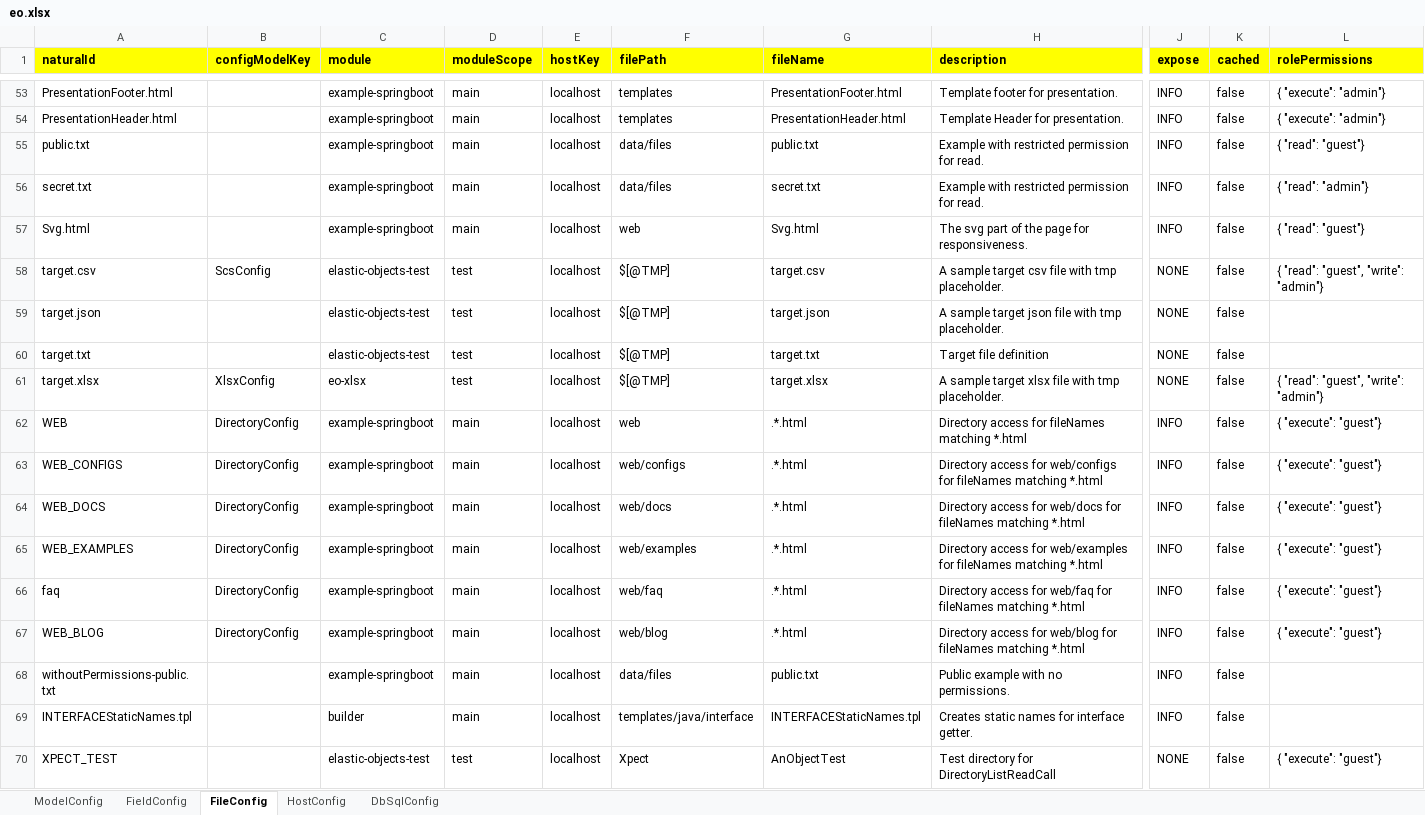
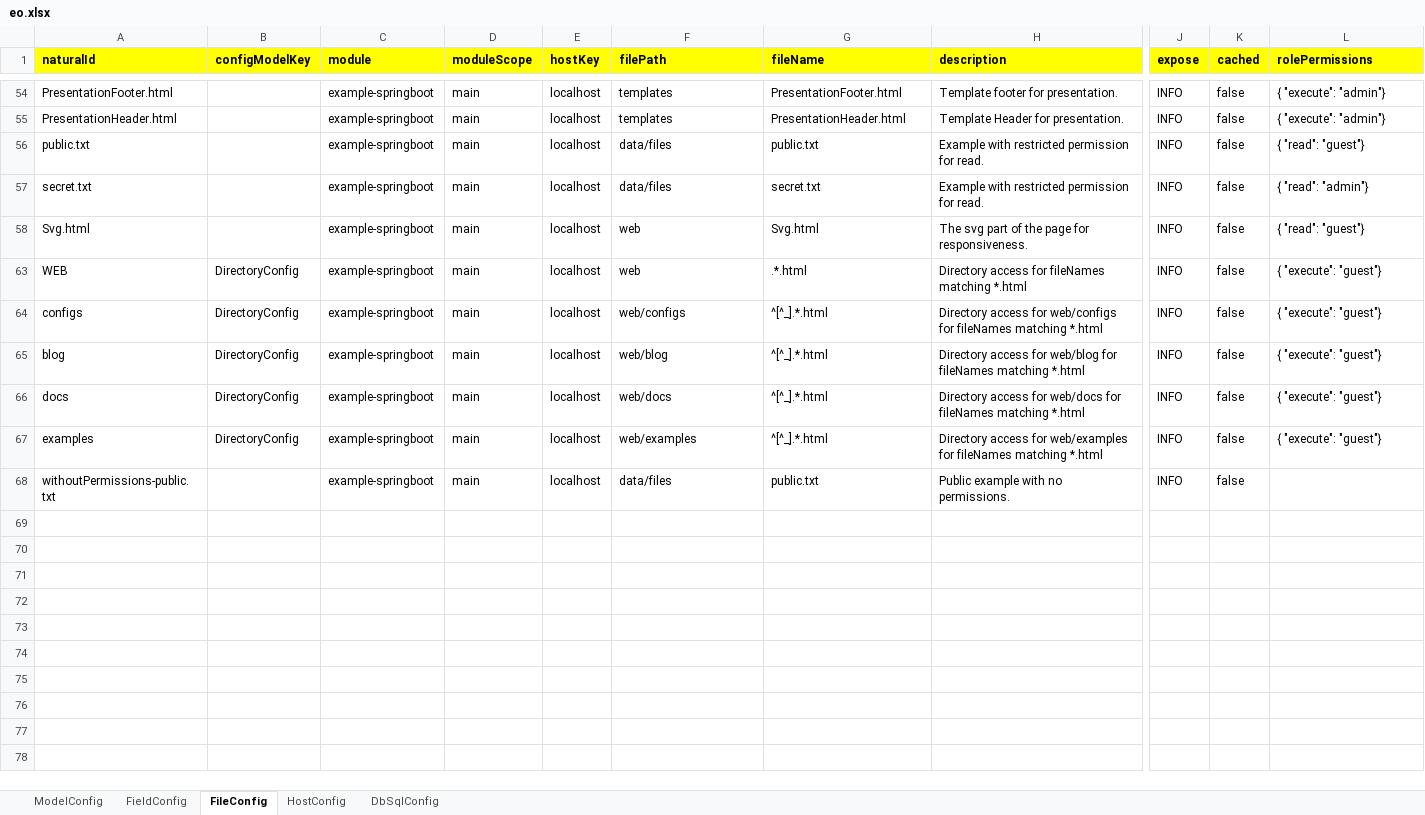
Before and after one commit to jagveer-loky/elasticobjects, an Excel workbook: builder/src/main/resources/eo.xlsx, sheet FileConfig, drawn as a sheet; only a part is shown, gaps mark what is left out; values as stored, in another font and other column widths than the file's, no borders; removed rows and columns are numbered as before the commit, all else as after; rows hold the shown columns only; the diff covers the shown part only; the diff names each change by its address in the sheet, - before the commit and + after, or states it on an @@ line.

Commit message:
V0.5.0 Fixes in db permissions and builder start test

```diff
--- a/builder/src/main/resources/eo.xlsx (sheet FileConfig)
+++ b/builder/src/main/resources/eo.xlsx (sheet FileConfig)
@@ row 58 hidden: target.csv | ScsConfig | elastic-objects-test | test | localhost | $[@TMP] | target.csv | A sample target csv file with tmp placeholder. | NONE | false | { "read": "guest", "write": "admin"} @@
@@ row 59 hidden: target.json |  | elastic-objects-test | test | localhost | $[@TMP] | target.json | A sample target json file with tmp placeholder. | NONE | false @@
@@ row 60 hidden: target.txt |  | elastic-objects-test | test | localhost | $[@TMP] | target.txt | Target file definition | NONE | false @@
@@ row 61 hidden: target.xlsx | XlsxConfig | eo-xlsx | test | localhost | $[@TMP] | target.xlsx | A sample target xlsx file with tmp placeholder. | NONE | false | { "read": "guest", "write": "admin"} @@
-A64 (naturalId): WEB_CONFIGS
+A64 (naturalId): configs
-G64:G65 (fileName): .*.html
+G64:G65 (fileName): ^[^_].*.html
-A65 (naturalId): WEB_DOCS
+A65 (naturalId): blog
-F65 (filePath): web/docs
+F65 (filePath): web/blog
-H65 (description): …access for web/docs for fileNames…
+H65 (description): …access for web/blog for fileNames…
-row 65: WEB_EXAMPLES | DirectoryConfig | example-springboot | main | localhost | web/examples | .*.html | Directory access for web/examples for fileNames matching *.html | INFO | false | { "execute": "guest"}
-A66 (naturalId): faq
+A66 (naturalId): docs
-F66 (filePath): web/faq
+F66 (filePath): web/docs
-G66:G67 (fileName): .*.html
+G66:G67 (fileName): ^[^_].*.html
-H66 (description): …access for web/faq for fileNames…
+H66 (description): …access for web/docs for fileNames…
-A67 (naturalId): WEB_BLOG
+A67 (naturalId): examples
-F67 (filePath): web/blog
+F67 (filePath): web/examples
-H67 (description): …access for web/blog for fileNames…
+H67 (description): …access for web/examples for fileNames…
@@ row 69 hidden: INTERFACEStaticNames.tpl |  | builder | main | localhost | templates/java/interface | INTERFACEStaticNames.tpl | Creates static names for interface getter. | INFO | false @@
@@ row 70 hidden: XPECT_TEST |  | elastic-objects-test | test | localhost | Xpect | AnObjectTest | Test directory for DirectoryListReadCall | NONE | false | { "execute": "guest"} @@
```
Also changed, not shown: 2 added rows, 2 removed rows, 35 hidden or unhidden rows and 25 edited cells elsewhere in this sheet, sheet FieldConfig, sheet ModelConfig, sheet DbSqlConfig, formulas that keep their value, 54 other files.
